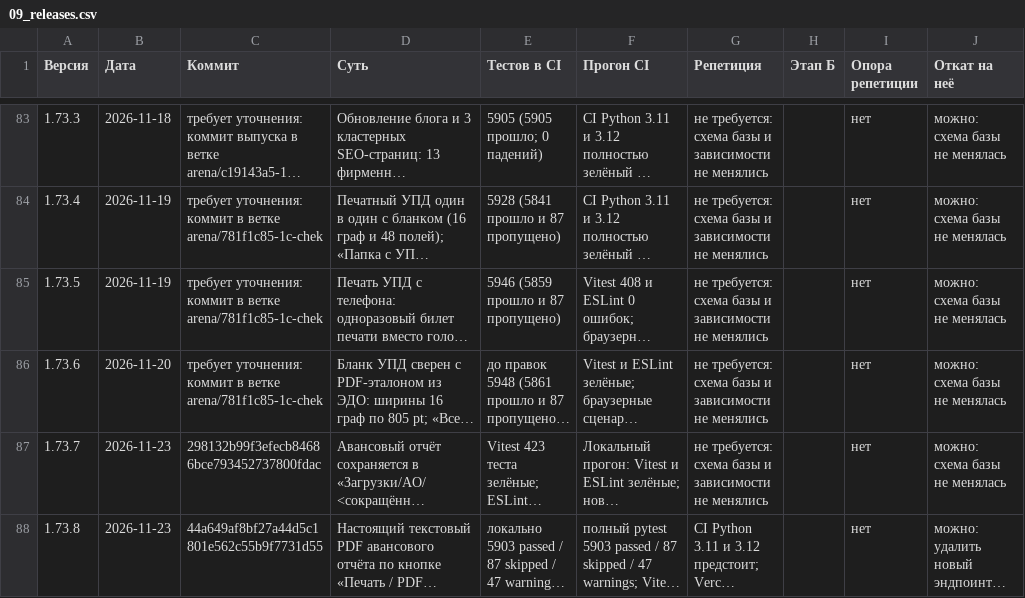
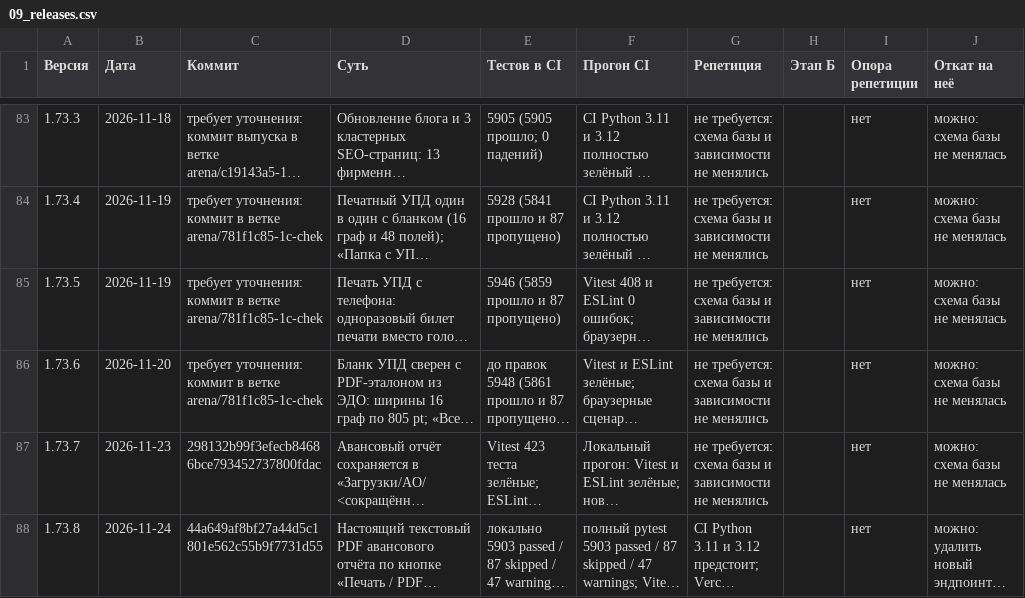
Before and after one commit to Rimlin-UNC/1c_chek, a CSV file: docs/kb/09_releases.csv, drawn as a sheet; only a part is shown, gaps mark what is left out; long unchanged cells end in …; the diff names each change by its address in the sheet, - before the commit and + after, or states it on an @@ line.

```diff
--- a/docs/kb/09_releases.csv
+++ b/docs/kb/09_releases.csv
-B88 (Дата): 2026-11-23
+B88 (Дата): 2026-11-24
```
Also changed, not shown: 6 other files.
